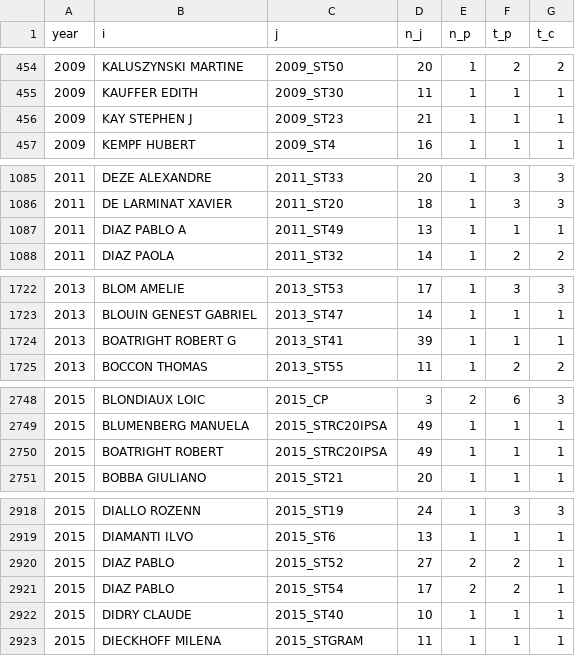
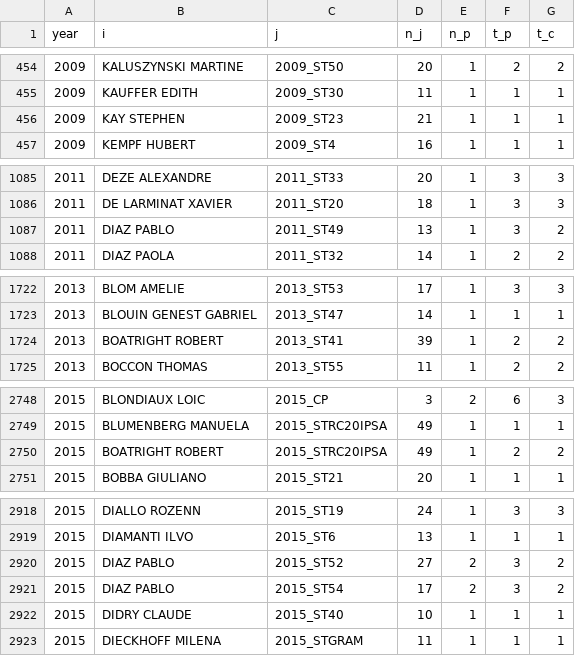
Before and after one commit to briatte/congres-afsp, a CSV file: data/edges.csv, drawn as a sheet; only a part is shown, gaps mark what is left out; the diff covers the shown part only.

```diff
--- a/data/edges.csv
+++ b/data/edges.csv
@@ -455,3 +455,3 @@ year,i,j,n_j,n_p,t_p,t_c
 2009,KAUFFER EDITH,2009_ST30,11,1,1,1
-2009,KAY STEPHEN J,2009_ST23,21,1,1,1
+2009,KAY STEPHEN,2009_ST23,21,1,1,1
 2009,KEMPF HUBERT,2009_ST4,16,1,1,1
@@ -1086,3 +1086,3 @@ year,i,j,n_j,n_p,t_p,t_c
 2011,DE LARMINAT XAVIER,2011_ST20,18,1,3,3
-2011,DIAZ PABLO A,2011_ST49,13,1,1,1
+2011,DIAZ PABLO,2011_ST49,13,1,3,2
 2011,DIAZ PAOLA,2011_ST32,14,1,2,2
@@ -1723,3 +1723,3 @@ year,i,j,n_j,n_p,t_p,t_c
 2013,BLOUIN GENEST GABRIEL,2013_ST47,14,1,1,1
-2013,BOATRIGHT ROBERT G,2013_ST41,39,1,1,1
+2013,BOATRIGHT ROBERT,2013_ST41,39,1,2,2
 2013,BOCCON THOMAS,2013_ST55,11,1,2,2
@@ -2749,3 +2749,3 @@ year,i,j,n_j,n_p,t_p,t_c
 2015,BLUMENBERG MANUELA,2015_STRC20IPSA,49,1,1,1
-2015,BOATRIGHT ROBERT,2015_STRC20IPSA,49,1,1,1
+2015,BOATRIGHT ROBERT,2015_STRC20IPSA,49,1,2,2
 2015,BOBBA GIULIANO,2015_ST21,20,1,1,1
@@ -2919,4 +2919,4 @@ year,i,j,n_j,n_p,t_p,t_c
 2015,DIAMANTI ILVO,2015_ST6,13,1,1,1
-2015,DIAZ PABLO,2015_ST52,27,2,2,1
-2015,DIAZ PABLO,2015_ST54,17,2,2,1
+2015,DIAZ PABLO,2015_ST52,27,2,3,2
+2015,DIAZ PABLO,2015_ST54,17,2,3,2
 2015,DIDRY CLAUDE,2015_ST40,10,1,1,1
```
Also changed, not shown: 10 edited cells elsewhere in this file, 2 other files.
